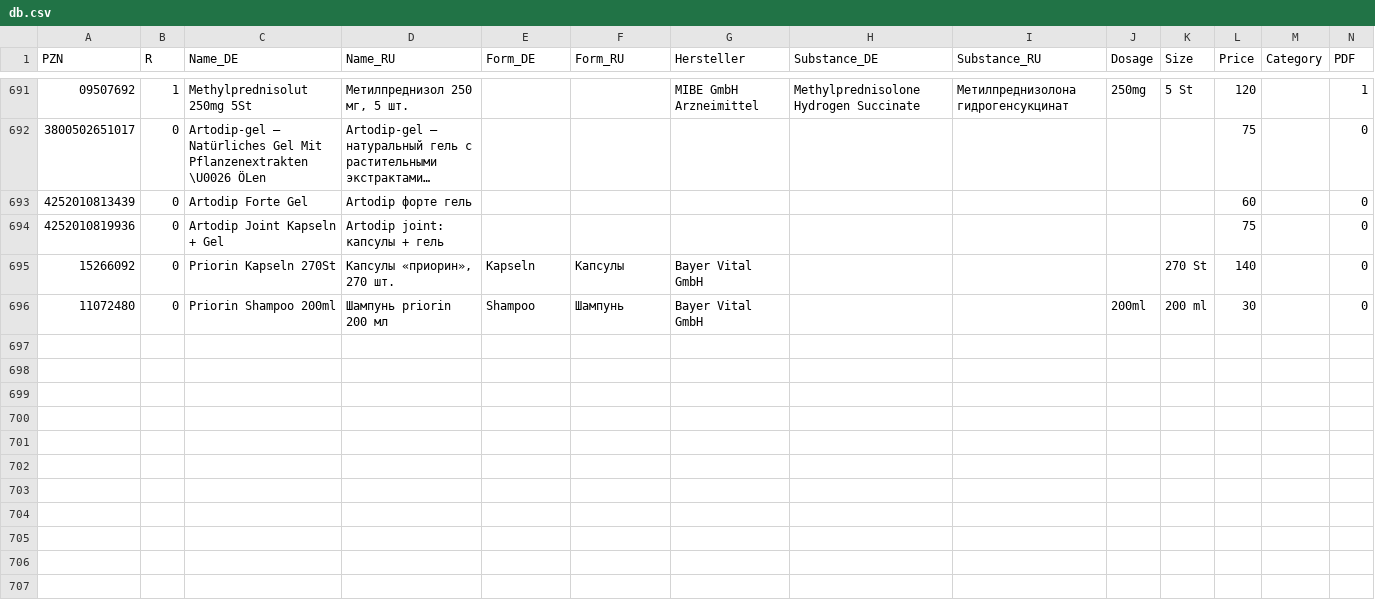
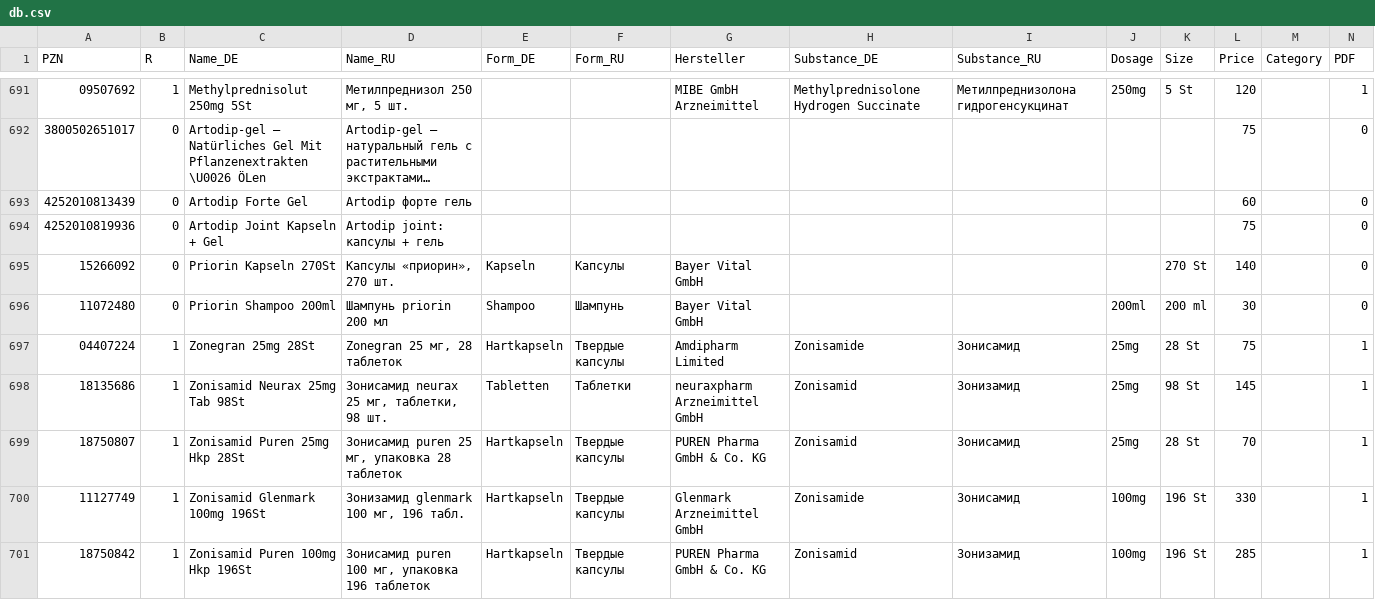
Before and after one commit to gxxmwolf-wq/catalog, a CSV file: db.csv, drawn as a sheet; only a part is shown, gaps mark what is left out; long unchanged cells end in …; the diff names each change by its address in the sheet, - before the commit and + after, or states it on an @@ line.

Commit message:
Обновление базы PZN (Диск + GitHub) 🚀

```diff
--- a/db.csv
+++ b/db.csv
+row 697: 04407224 | 1 | Zonegran 25mg 28St | Zonegran 25 мг, 28 таблеток | Hartkapseln | Твердые капсулы | Amdipharm Limited | Zonisamide | Зонисамид | 25mg | 28 St | 75 |  | 1
+row 698: 18135686 | 1 | Zonisamid Neurax 25mg Tab 98St | Зонисамид neurax 25 мг, таблетки, 98 шт. | Tabletten | Таблетки | neuraxpharm Arzneimittel GmbH | Zonisamid | Зонизамид | 25mg | 98 St | 145 |  | 1
+row 699: 18750807 | 1 | Zonisamid Puren 25mg Hkp 28St | Зонисамид puren 25 мг, упаковка 28 таблеток | Hartkapseln | Твердые капсулы | PUREN Pharma GmbH & Co. KG | Zonisamid | Зонисамид | 25mg | 28 St | 70 |  | 1
+row 700: 11127749 | 1 | Zonisamid Glenmark 100mg 196St | Зонизамид glenmark 100 мг, 196 табл. | Hartkapseln | Твердые капсулы | Glenmark Arzneimittel GmbH | Zonisamide | Зонисамид | 100mg | 196 St | 330 |  | 1
+row 701: 18750842 | 1 | Zonisamid Puren 100mg Hkp 196St | Зонисамид puren 100 мг, упаковка 196 таблеток | Hartkapseln | Твердые капсулы | PUREN Pharma GmbH & Co. KG | Zonisamid | Зонизамид | 100mg | 196 St | 285 |  | 1
```
